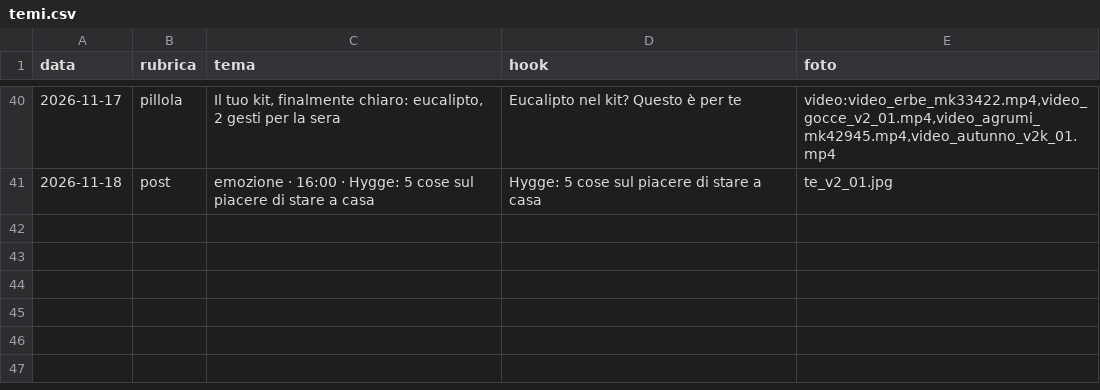
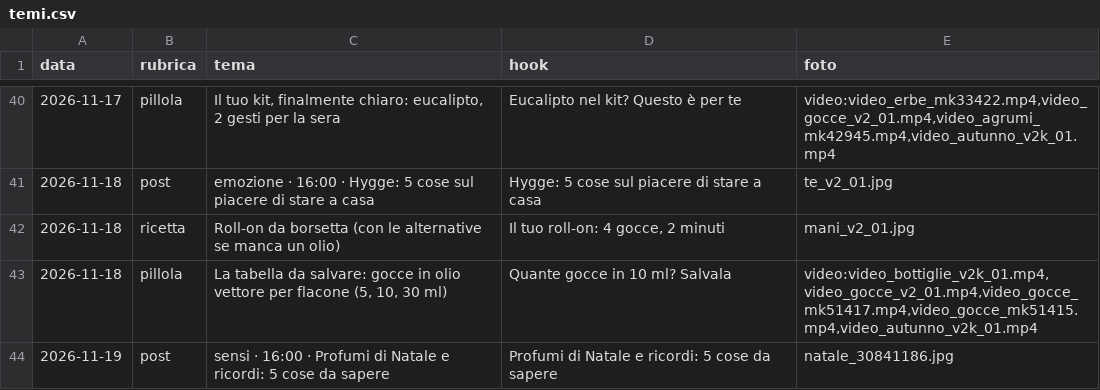
Before and after one commit to kimi1997/laviadellaromaterapia-reels, a CSV file: temi.csv, drawn as a sheet; only a part is shown, gaps mark what is left out; the diff names each change by its address in the sheet, - before the commit and + after, or states it on an @@ line.

```diff
--- a/temi.csv
+++ b/temi.csv
+row 42: 2026-11-18 | ricetta | Roll-on da borsetta (con le alternative se manca un olio) | Il tuo roll-on: 4 gocce, 2 minuti | mani_v2_01.jpg
+row 43: 2026-11-18 | pillola | La tabella da salvare: gocce in olio vettore per flacone (5, 10, 30 ml) | Quante gocce in 10 ml? Salvala | video:video_bottiglie_v2k_01.mp4,video_gocce_v2_01.mp4,video_gocce_mk51417.mp4,video_gocce_mk51415.mp4,video_autunno_v2k_01.mp4
+row 44: 2026-11-19 | post | sensi · 16:00 · Profumi di Natale e ricordi: 5 cose da sapere | Profumi di Natale e ricordi: 5 cose da sapere | natale_30841186.jpg
```
Also changed, not shown: hook_log.csv, 14 other files.
